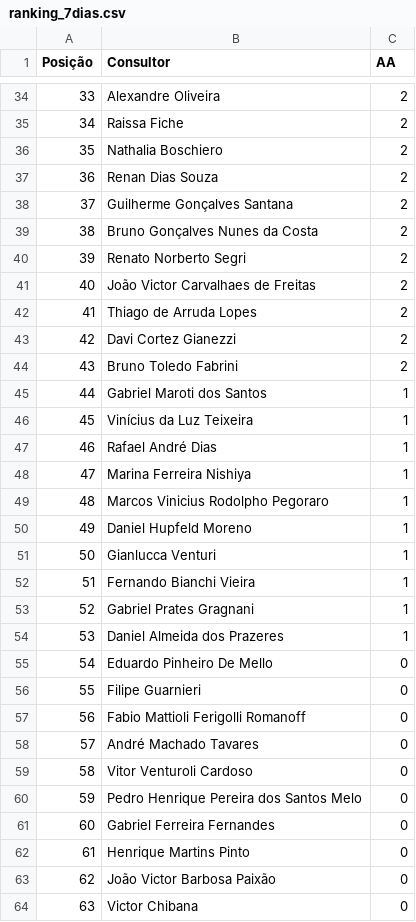
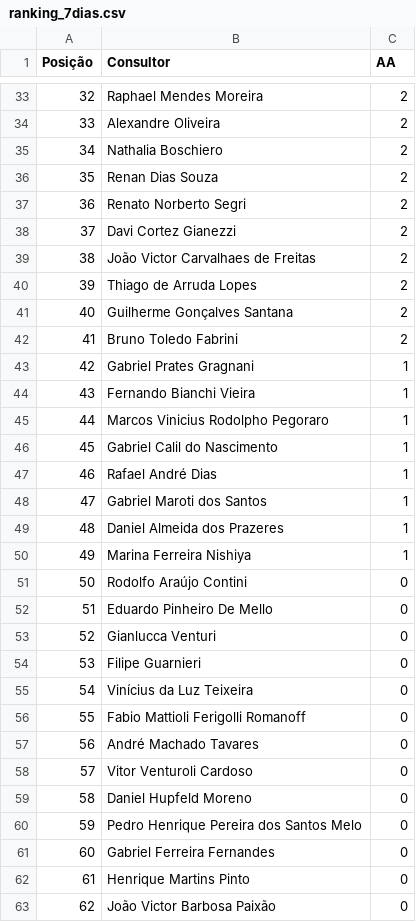
Before and after one commit to sprietootero/gestaoavista-sp1, a CSV file: ranking_7dias.csv, drawn as a sheet; only a part is shown, gaps mark what is left out; the shorter side is filled out with more unchanged rows; removed rows and columns are numbered as before the commit, all else as after; the diff covers the shown part only; the diff names each change by its address in the sheet, - before the commit and + after, or states it on an @@ line.

```diff
--- a/ranking_7dias.csv
+++ b/ranking_7dias.csv
@@ column A (Posição) renumbered between rows 3 and 98 @@
+row 33: 32 | Raphael Mendes Moreira | 2
-row 35: 34 | Raissa Fiche | 2
@@ row 39 moved to row 31: 30 @@
@@ row 43 moved to row 38: 37 @@
@@ row 38 moved to row 41: 40 @@
@@ row 53 moved to row 43: 42 @@
@@ row 52 moved to row 44: 43 @@
@@ row 49 moved to row 45: 44 @@
+row 46: 45 | Gabriel Calil do Nascimento | 1
-B49 (Consultor): Vinícius da Luz Teixeira
+B49 (Consultor): Daniel Almeida dos Prazeres
-row 50: 49 | Daniel Hupfeld Moreno | 1
-row 51: 50 | Gianlucca Venturi | 1
-row 54: 53 | Daniel Almeida dos Prazeres | 1
@@ row 98 moved to row 51: 50 @@
+row 53: 52 | Gianlucca Venturi | 0
+row 55: 54 | Vinícius da Luz Teixeira | 0
+row 59: 58 | Daniel Hupfeld Moreno | 0
```
Also changed, not shown: 7 added rows, 8 removed rows, 8 moved rows and 4 edited cells elsewhere in this file, dados_extraidos.csv, 2 other files.
